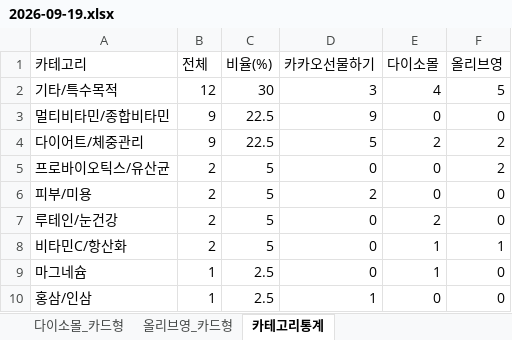
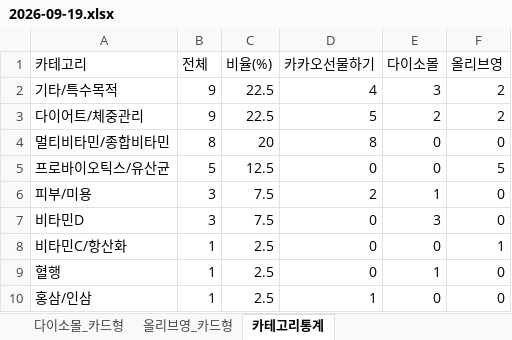
Before and after one commit to primexx98-sudo/online-mall-ranking, an Excel workbook: data/daily/2026-09/2026-09-19.xlsx, sheet 카테고리통계, drawn as a sheet; values as stored, in another font and other column widths than the file's, no borders; removed rows and columns are numbered as before the commit, all else as after; the diff names each change by its address in the sheet, - before the commit and + after, or states it on an @@ line.

```diff
--- a/data/daily/2026-09/2026-09-19.xlsx (sheet 카테고리통계)
+++ b/data/daily/2026-09/2026-09-19.xlsx (sheet 카테고리통계)
-B2 (전체): 12
+B2 (전체): 9
-C2 (비율(%)): 30
+C2 (비율(%)): 22.5
-D2 (카카오선물하기): 3
+D2 (카카오선물하기): 4
-E2 (다이소몰): 4
+E2 (다이소몰): 3
-F2 (올리브영): 5
+F2 (올리브영): 2
-row 3: 멀티비타민/종합비타민 | 9 | 22.5 | 9 | 0 | 0
+row 4: 멀티비타민/종합비타민 | 8 | 20 | 8 | 0 | 0
-B5 (전체): 2
+B5 (전체): 5
-C5 (비율(%)): 5
+C5 (비율(%)): 12.5
-F5 (올리브영): 2
+F5 (올리브영): 5
-B6 (전체): 2
+B6 (전체): 3
-C6 (비율(%)): 5
+C6 (비율(%)): 7.5
-E6 (다이소몰): 0
+E6 (다이소몰): 1
-row 7: 루테인/눈건강 | 2 | 5 | 0 | 2 | 0
+row 7: 비타민D | 3 | 7.5 | 0 | 3 | 0
-B8 (전체): 2
+B8 (전체): 1
-C8 (비율(%)): 5
+C8 (비율(%)): 2.5
-E8 (다이소몰): 1
+E8 (다이소몰): 0
-A9 (카테고리): 마그네슘
+A9 (카테고리): 혈행
```
Also changed, not shown: sheet 카카오선물하기_카드형, sheet 다이소몰_카드형, sheet 올리브영_카드형, charts or pictures.
